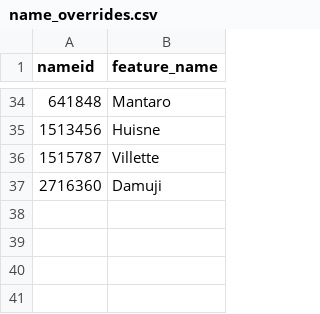
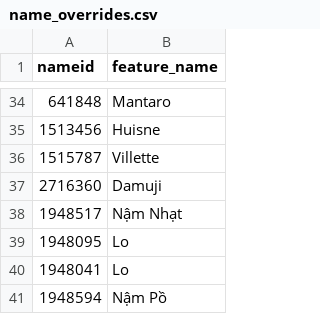
Before and after one commit to sdl60660/river-runner, a CSV file: public/data/name_overrides.csv, drawn as a sheet; only a part is shown, gaps mark what is left out.

Commit message:
Removing some old data files and adding some overrides in Vietnam

```diff
--- a/public/data/name_overrides.csv
+++ b/public/data/name_overrides.csv
@@ -37 +37,5 @@ nameid,feature_name
 2716360,Damuji
+1948517,Nậm Nhạt
+1948095,Lo
+1948041,Lo
+1948594,Nậm Pồ
```
Also changed, not shown: 2 other files.
